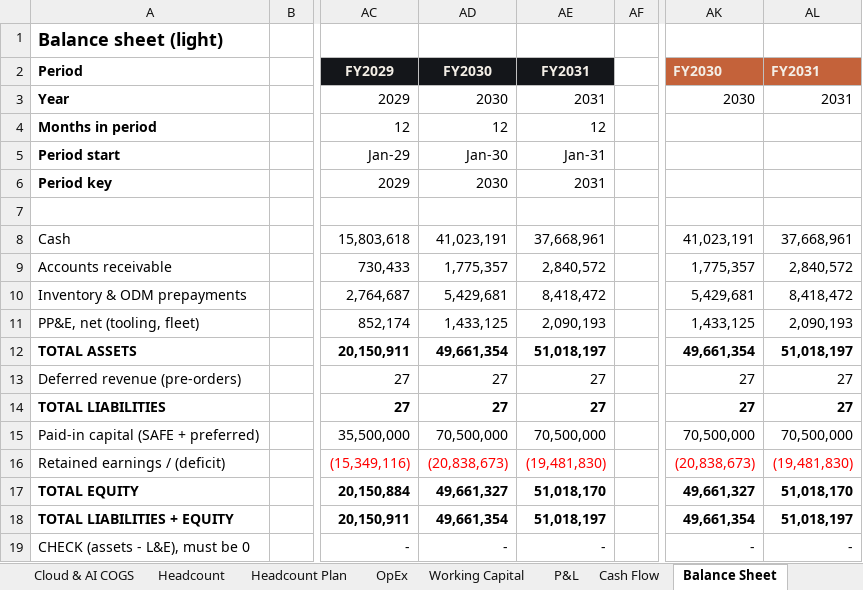
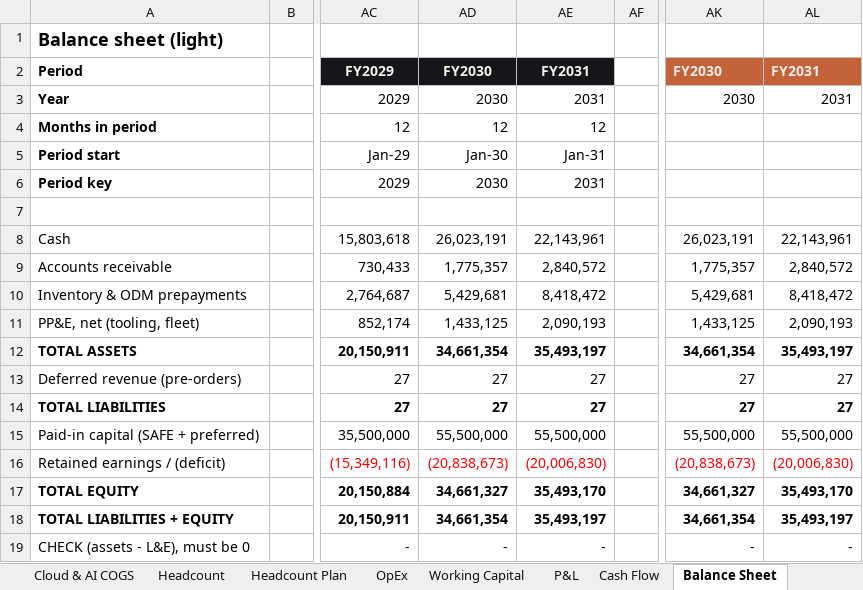
Before and after one commit to nimb-ou/hello-world, an Excel workbook: finance/LORE_Financial_Model.xlsx, sheet Balance Sheet, drawn as a sheet; only a part is shown, gaps mark what is left out; values as stored, in another font and other column widths than the file's, no borders; the diff names each change by its address in the sheet, - before the commit and + after, or states it on an @@ line.

```diff
--- a/finance/LORE_Financial_Model.xlsx (sheet Balance Sheet)
+++ b/finance/LORE_Financial_Model.xlsx (sheet Balance Sheet)
-AD8 (FY2030): 41,023,191
+AD8 (FY2030): 26,023,191
-AE8 (FY2031): 37,668,961
+AE8 (FY2031): 22,143,961
-AK8 (FY2030): 41,023,191
+AK8 (FY2030): 26,023,191
-AL8 (FY2031): 37,668,961
+AL8 (FY2031): 22,143,961
-AD12 (FY2030): 49,661,354
+AD12 (FY2030): 34,661,354
-AE12 (FY2031): 51,018,197
+AE12 (FY2031): 35,493,197
-AK12 (FY2030): 49,661,354
+AK12 (FY2030): 34,661,354
-AL12 (FY2031): 51,018,197
+AL12 (FY2031): 35,493,197
-AD15 (FY2030): 70,500,000
+AD15 (FY2030): 55,500,000
-AE15 (FY2031): 70,500,000
+AE15 (FY2031): 55,500,000
-AK15 (FY2030): 70,500,000
+AK15 (FY2030): 55,500,000
-AL15 (FY2031): 70,500,000
+AL15 (FY2031): 55,500,000
-AE16 (FY2031): (19,481,830)
+AE16 (FY2031): (20,006,830)
-AL16 (FY2031): (19,481,830)
+AL16 (FY2031): (20,006,830)
-AD17 (FY2030): 49,661,327
+AD17 (FY2030): 34,661,327
-AE17 (FY2031): 51,018,170
+AE17 (FY2031): 35,493,170
-AK17 (FY2030): 49,661,327
+AK17 (FY2030): 34,661,327
-AL17 (FY2031): 51,018,170
+AL17 (FY2031): 35,493,170
-AD18 (FY2030): 49,661,354
+AD18 (FY2030): 34,661,354
-AE18 (FY2031): 51,018,197
+AE18 (FY2031): 35,493,197
-AK18 (FY2030): 49,661,354
+AK18 (FY2030): 34,661,354
-AL18 (FY2031): 51,018,197
+AL18 (FY2031): 35,493,197
```
Also changed, not shown: sheet Cash Flow, sheet Cap Table, sheet Scenarios, sheet P&L, sheet Runway, sheet Dashboard, 1 more sheet, charts or pictures, 45 other files.
